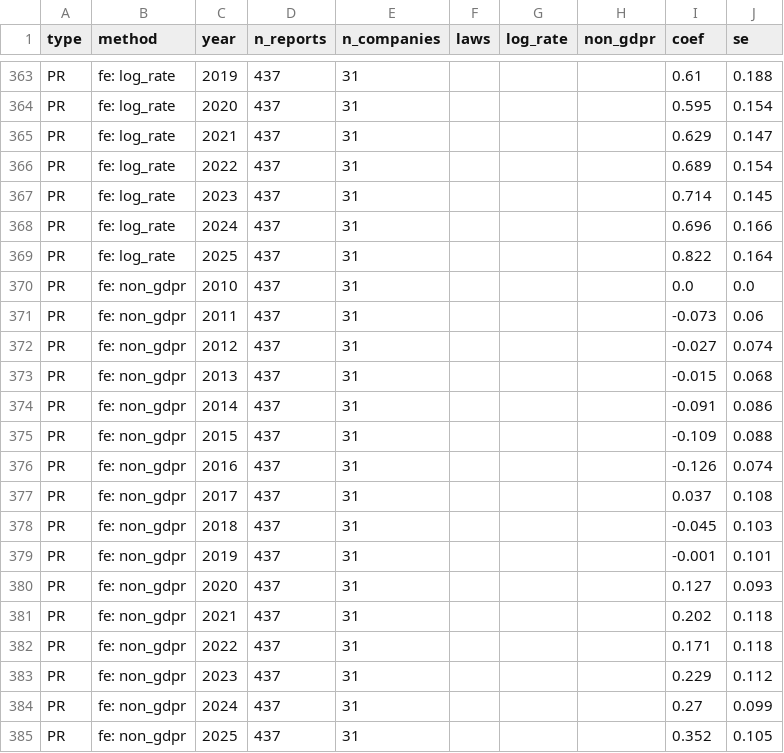
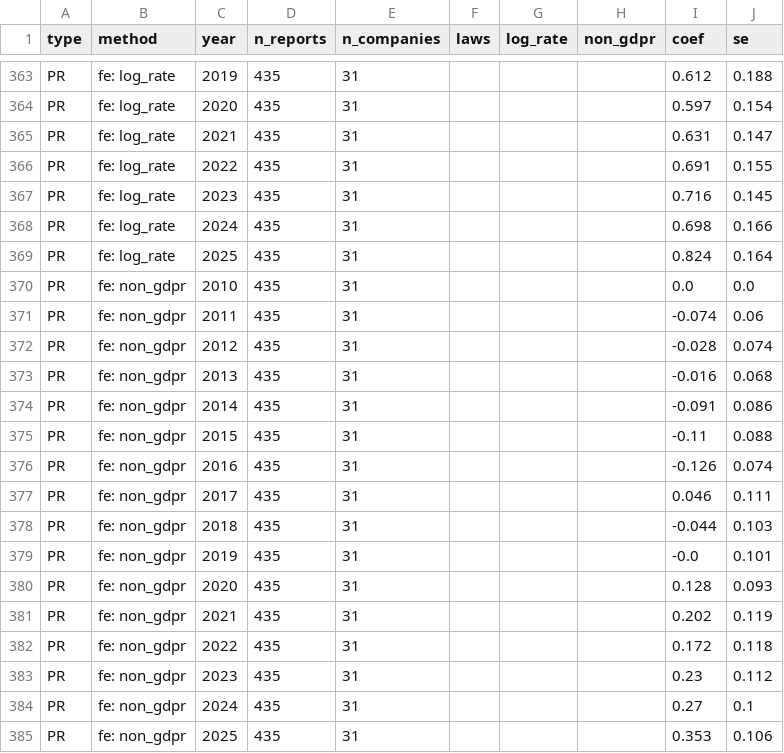
Before and after one commit to ben-schroeter/DMA_review, a CSV file: research/digital_rulebook/data/company_responses/trend_by_type.csv, drawn as a sheet; only a part is shown, gaps mark what is left out; the diff covers the shown part only; the diff names each change by its address in the sheet, - before the commit and + after, or states it on an @@ line.

```diff
--- a/research/digital_rulebook/data/company_responses/trend_by_type.csv
+++ b/research/digital_rulebook/data/company_responses/trend_by_type.csv
-D363:D385 (n_reports): 437
+D363:D385 (n_reports): 435
-I363 (coef): 0.61
+I363 (coef): 0.612
-I364 (coef): 0.595
+I364 (coef): 0.597
-I365 (coef): 0.629
+I365 (coef): 0.631
-I366 (coef): 0.689
+I366 (coef): 0.691
-J366 (se): 0.154
+J366 (se): 0.155
-I367 (coef): 0.714
+I367 (coef): 0.716
-I368 (coef): 0.696
+I368 (coef): 0.698
-I369 (coef): 0.822
+I369 (coef): 0.824
-I371 (coef): -0.073
+I371 (coef): -0.074
-I372 (coef): -0.027
+I372 (coef): -0.028
-I373 (coef): -0.015
+I373 (coef): -0.016
-I375 (coef): -0.109
+I375 (coef): -0.11
-I377 (coef): 0.037
+I377 (coef): 0.046
-J377 (se): 0.108
+J377 (se): 0.111
-I378 (coef): -0.045
+I378 (coef): -0.044
-I379 (coef): -0.001
+I379 (coef): -0.0
-I380 (coef): 0.127
+I380 (coef): 0.128
-J381 (se): 0.118
+J381 (se): 0.119
-I382 (coef): 0.171
+I382 (coef): 0.172
-I383 (coef): 0.229
+I383 (coef): 0.23
-J384 (se): 0.099
+J384 (se): 0.1
-I385 (coef): 0.352
+I385 (coef): 0.353
-J385 (se): 0.105
+J385 (se): 0.106
```
Also changed, not shown: 64 edited cells elsewhere in this file, research/digital_rulebook/data/company_responses/frequency_all_reports.csv, research/digital_rulebook/data/company_responses/trend_controls.csv, 19 other files.
